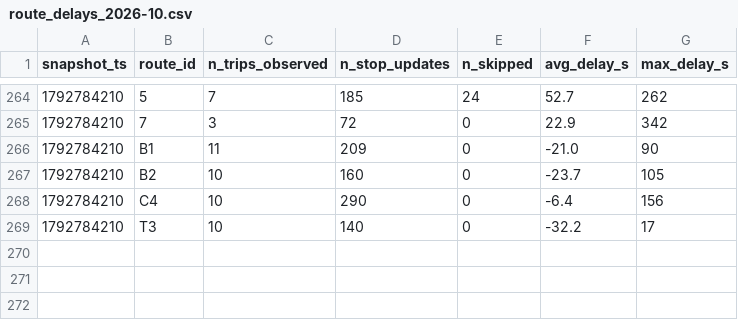
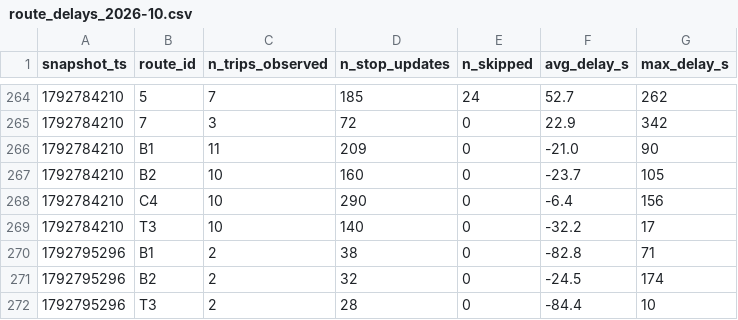
Before and after one commit to eric-lefebvre/smart-mobility-lemans, a CSV file: data/history/route_delays_2026-10.csv, drawn as a sheet; only a part is shown, gaps mark what is left out.

```diff
--- a/data/history/route_delays_2026-10.csv
+++ b/data/history/route_delays_2026-10.csv
@@ -269 +269,4 @@ snapshot_ts,route_id,n_trips_observed,n_stop_updates,n_skipped,avg_delay_s,max_d
 1792784210,T3,10,140,0,-32.2,17
+1792795296,B1,2,38,0,-82.8,71
+1792795296,B2,2,32,0,-24.5,174
+1792795296,T3,2,28,0,-84.4,10
```
Also changed, not shown: 1 other file.
